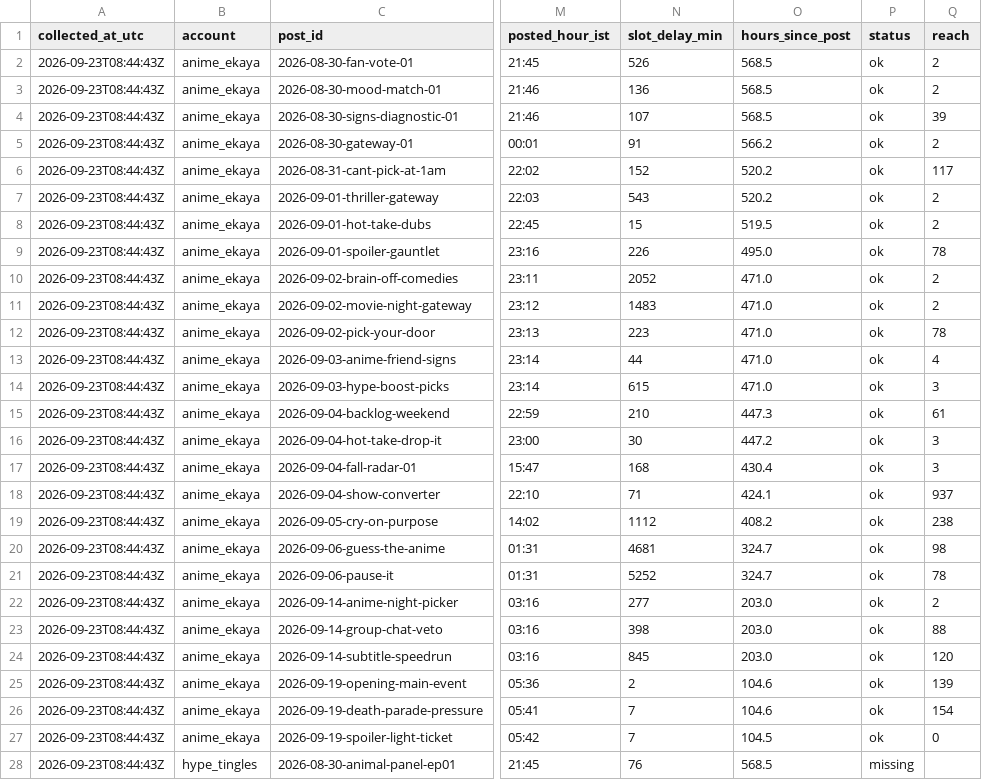
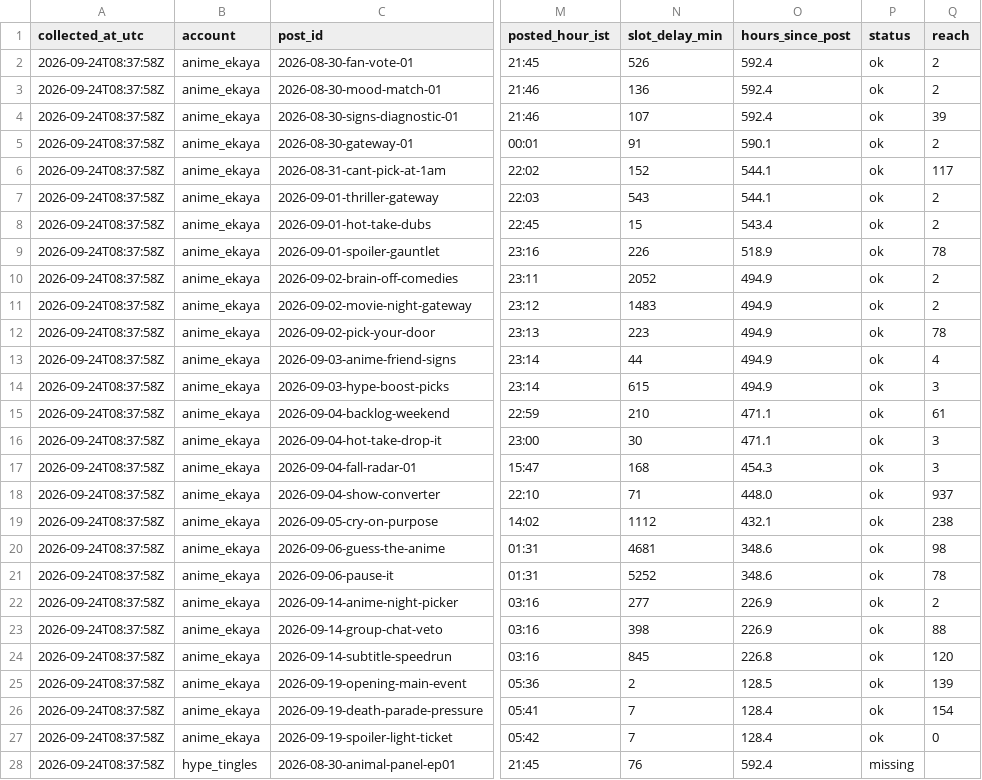
Before and after one commit to harshalpweb/instagram-accounts-social, a CSV file: analytics/insights.csv, drawn as a sheet; only a part is shown, gaps mark what is left out; the diff covers the shown part only; the diff names each change by its address in the sheet, - before the commit and + after, or states it on an @@ line.

```diff
--- a/analytics/insights.csv
+++ b/analytics/insights.csv
-A2:A28 (collected_at_utc): 2026-09-23T08:44:43Z
+A2:A28 (collected_at_utc): 2026-09-24T08:37:58Z
-O2:O4 (hours_since_post): 568.5
+O2:O4 (hours_since_post): 592.4
-O5 (hours_since_post): 566.2
+O5 (hours_since_post): 590.1
-O6:O7 (hours_since_post): 520.2
+O6:O7 (hours_since_post): 544.1
-O8 (hours_since_post): 519.5
+O8 (hours_since_post): 543.4
-O9 (hours_since_post): 495.0
+O9 (hours_since_post): 518.9
-O10:O14 (hours_since_post): 471.0
+O10:O14 (hours_since_post): 494.9
-O15 (hours_since_post): 447.3
+O15 (hours_since_post): 471.1
-O16 (hours_since_post): 447.2
+O16 (hours_since_post): 471.1
-O17 (hours_since_post): 430.4
+O17 (hours_since_post): 454.3
-O18 (hours_since_post): 424.1
+O18 (hours_since_post): 448.0
-O19 (hours_since_post): 408.2
+O19 (hours_since_post): 432.1
-O20:O21 (hours_since_post): 324.7
+O20:O21 (hours_since_post): 348.6
-O22:O23 (hours_since_post): 203.0
+O22:O23 (hours_since_post): 226.9
-O24 (hours_since_post): 203.0
+O24 (hours_since_post): 226.8
-O25 (hours_since_post): 104.6
+O25 (hours_since_post): 128.5
-O26 (hours_since_post): 104.6
+O26 (hours_since_post): 128.4
-O27 (hours_since_post): 104.5
+O27 (hours_since_post): 128.4
-O28 (hours_since_post): 568.5
+O28 (hours_since_post): 592.4
```
Also changed, not shown: 124 edited cells elsewhere in this file, 1 other file.
